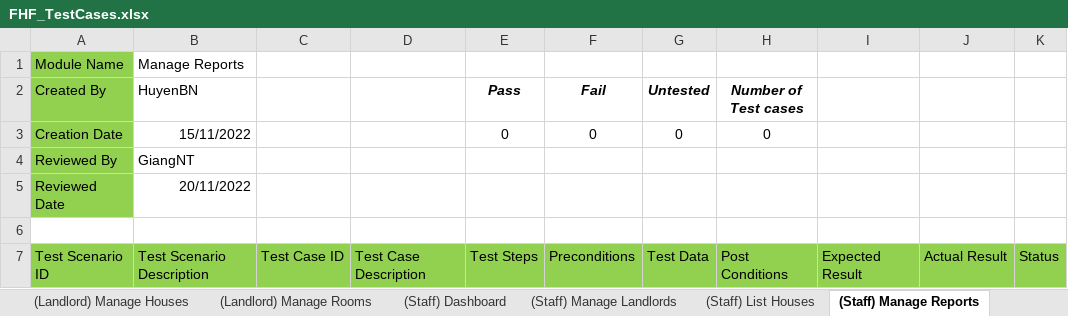
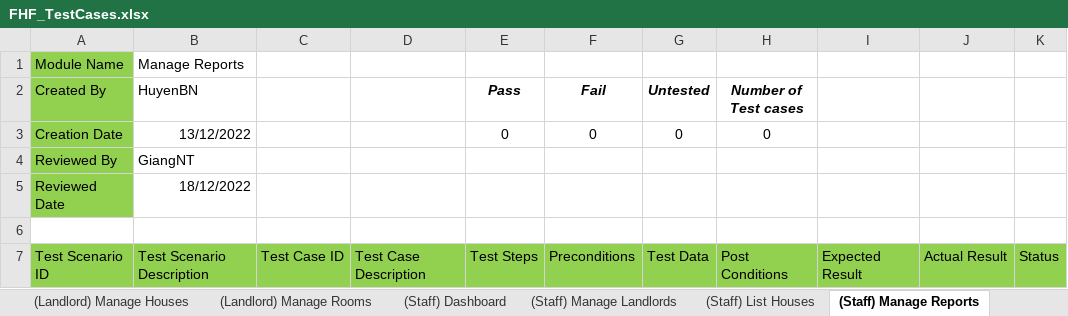
Before and after one commit to nguyenthegiang/fu-house-finder, an Excel workbook: Documentation/FHF_TestCases.xlsx, sheet (Staff) Manage Reports, drawn as a sheet; only a part is shown; values as stored, in another font and other column widths than the file's, no borders; the diff names each change by its address in the sheet, - before the commit and + after, or states it on an @@ line.

```diff
--- a/Documentation/FHF_TestCases.xlsx (sheet (Staff) Manage Reports)
+++ b/Documentation/FHF_TestCases.xlsx (sheet (Staff) Manage Reports)
-B3 (HuyenBN): 15/11/2022
+B3 (HuyenBN): 13/12/2022
-B5 (HuyenBN): 20/11/2022
+B5 (HuyenBN): 18/12/2022
```
Also changed, not shown: sheet (Staff) Dashboard, sheet (Landlord) Manage Rooms, sheet (Staff) Manage Sign up Requests, sheet (Landlord) Upload House Info, sheet Cover, sheet (Landlord) Manage Houses, 7 more sheets.
